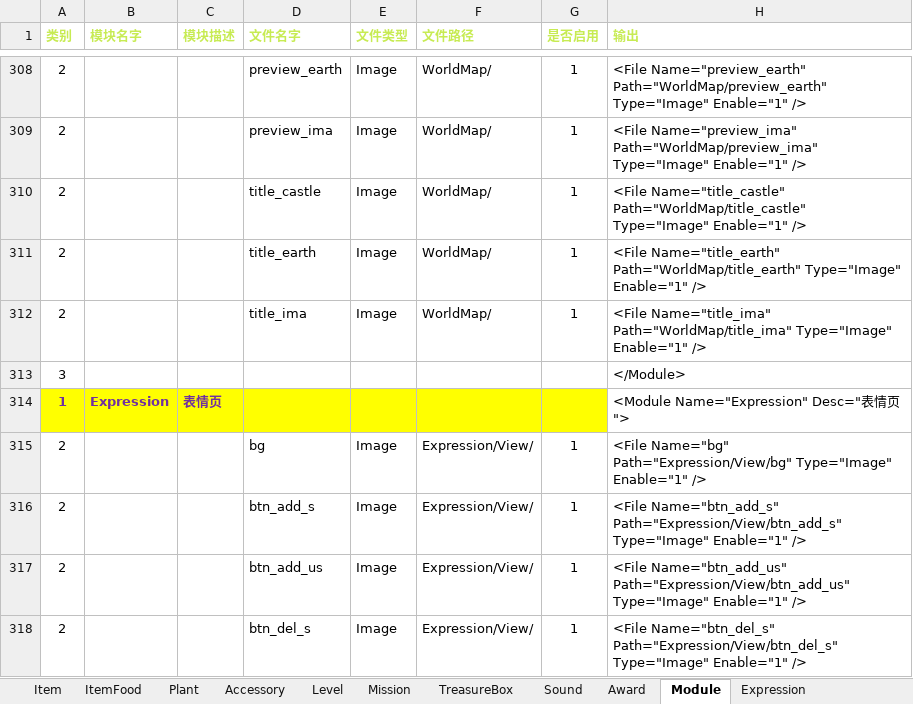
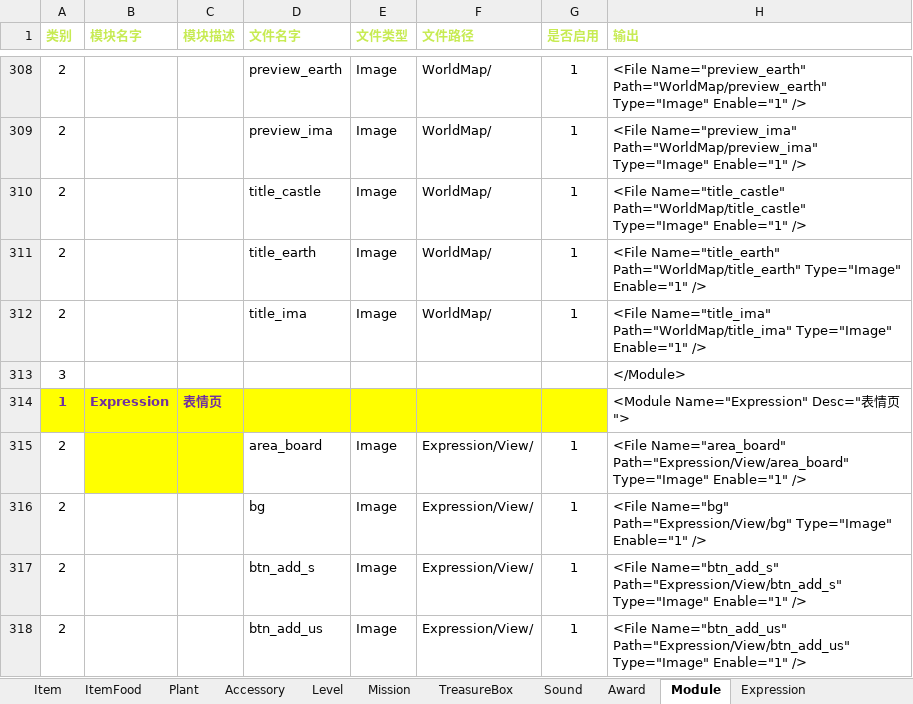
Before and after one commit to EarlyAnt/HankConfig, an Excel workbook: ConfigBuilder.xlsx, sheet Module, drawn as a sheet; only a part is shown, gaps mark what is left out; the shorter side is filled out with more unchanged rows; values as stored, in another font and other column widths than the file's, no borders; conditional formats not drawn; the diff names each change by its address in the sheet, - before the commit and + after, or states it on an @@ line.

Commit message:
1.ModuleConfig.xml配置文件，表情页增加地区背景框的图片配置。

```diff
--- a/ConfigBuilder.xlsx (sheet Module)
+++ b/ConfigBuilder.xlsx (sheet Module)
+row 315: 2 |  |  | area_board | Image | Expression/View/ | 1 | <File Name="area_board" Path="Expression/View/area_board" Type="Image" Enable="1" />
```
Also changed, not shown: charts or pictures, 1 other file.
